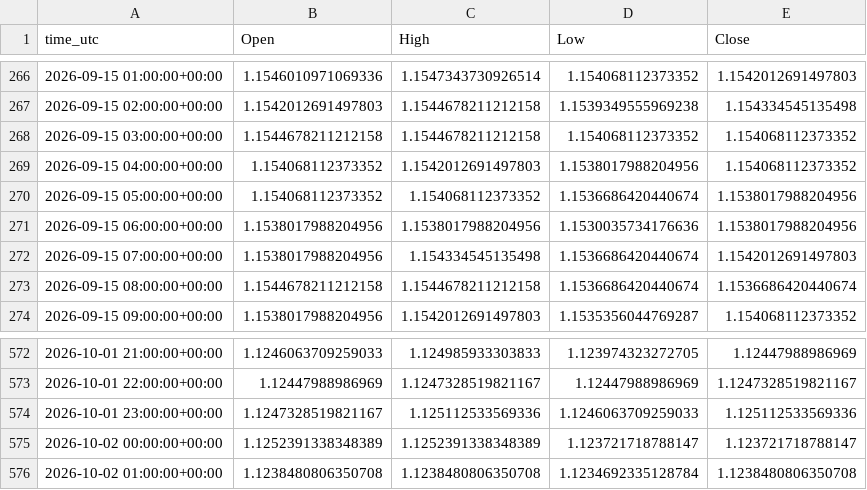
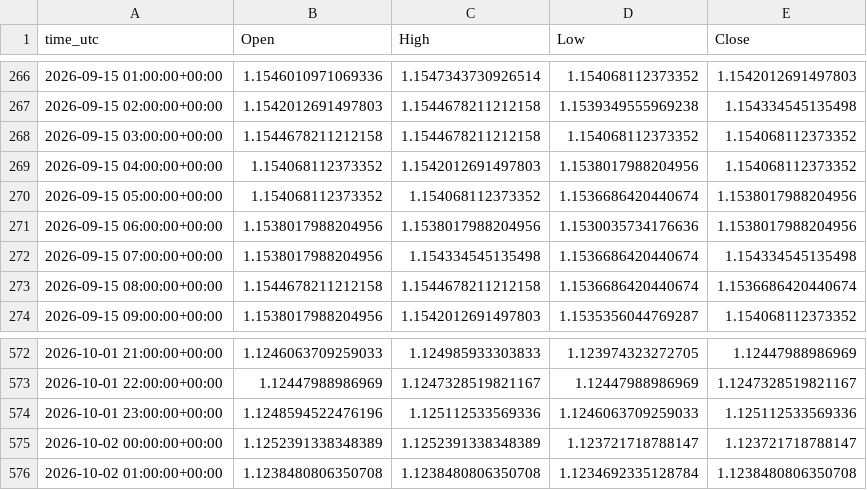
Before and after one commit to ClaireAce/Trading-Data, a CSV file: data/EURUSD_H1.csv, drawn as a sheet; only a part is shown, gaps mark what is left out.

```diff
--- a/data/EURUSD_H1.csv
+++ b/data/EURUSD_H1.csv
@@ -271,3 +271,3 @@ time_utc,Open,High,Low,Close
 2026-09-15 06:00:00+00:00,1.1538017988204956,1.1538017988204956,1.1530035734176636,1.1538017988204956
-2026-09-15 07:00:00+00:00,1.1538017988204956,1.154334545135498,1.1536686420440674,1.1542012691497803
+2026-09-15 07:00:00+00:00,1.1538017988204956,1.154334545135498,1.1536686420440674,1.154334545135498
 2026-09-15 08:00:00+00:00,1.1544678211212158,1.1544678211212158,1.1536686420440674,1.1536686420440674
@@ -573,3 +573,3 @@ time_utc,Open,High,Low,Close
 2026-10-01 22:00:00+00:00,1.12447988986969,1.1247328519821167,1.12447988986969,1.1247328519821167
-2026-10-01 23:00:00+00:00,1.1247328519821167,1.125112533569336,1.1246063709259033,1.125112533569336
+2026-10-01 23:00:00+00:00,1.1248594522476196,1.125112533569336,1.1246063709259033,1.125112533569336
 2026-10-02 00:00:00+00:00,1.1252391338348389,1.1252391338348389,1.123721718788147,1.123721718788147
```
Also changed, not shown: data/EURUSD_M15.csv, data/EURUSD_M5.csv, 8 other files.
